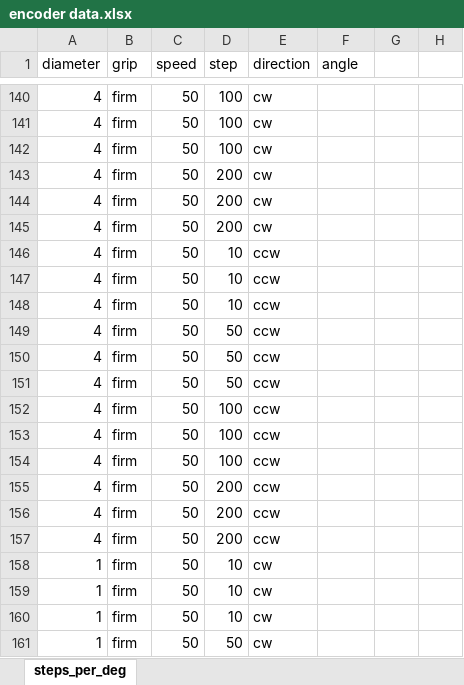
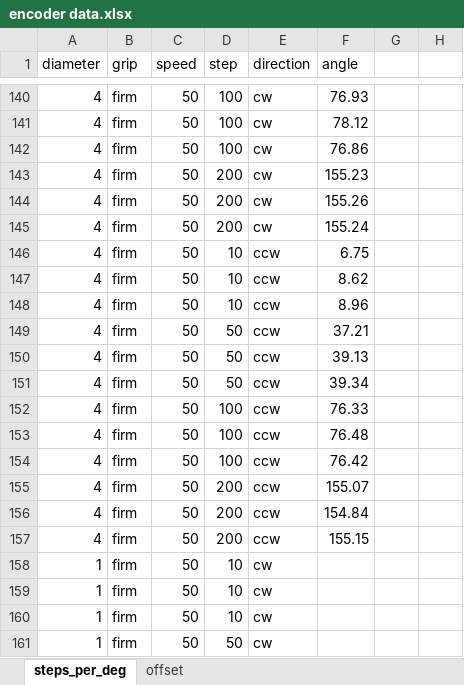
Before and after one commit to Chenbot001/VAIR, an Excel workbook: rotary_encoder/encoder data.xlsx, sheet steps_per_deg, drawn as a sheet; only a part is shown, gaps mark what is left out; values as stored, in another font and other column widths than the file's, no borders; the diff covers the shown part only; the diff names each change by its address in the sheet, - before the commit and + after, or states it on an @@ line.

```diff
--- a/rotary_encoder/encoder data.xlsx (sheet steps_per_deg)
+++ b/rotary_encoder/encoder data.xlsx (sheet steps_per_deg)
+sheet tab: offset
-F140 (angle): (empty)
+F140 (angle): 76.93
-F141 (angle): (empty)
+F141 (angle): 78.12
-F142 (angle): (empty)
+F142 (angle): 76.86
-F143 (angle): (empty)
+F143 (angle): 155.23
-F144 (angle): (empty)
+F144 (angle): 155.26
-F145 (angle): (empty)
+F145 (angle): 155.24
-F146 (angle): (empty)
+F146 (angle): 6.75
-F147 (angle): (empty)
+F147 (angle): 8.62
-F148 (angle): (empty)
+F148 (angle): 8.96
-F149 (angle): (empty)
+F149 (angle): 37.21
-F150 (angle): (empty)
+F150 (angle): 39.13
-F151 (angle): (empty)
+F151 (angle): 39.34
-F152 (angle): (empty)
+F152 (angle): 76.33
-F153 (angle): (empty)
+F153 (angle): 76.48
-F154 (angle): (empty)
+F154 (angle): 76.42
-F155 (angle): (empty)
+F155 (angle): 155.07
-F156 (angle): (empty)
+F156 (angle): 154.84
-F157 (angle): (empty)
+F157 (angle): 155.15
```
Also changed, not shown: 56 edited cells elsewhere in this sheet, 1 other file.
